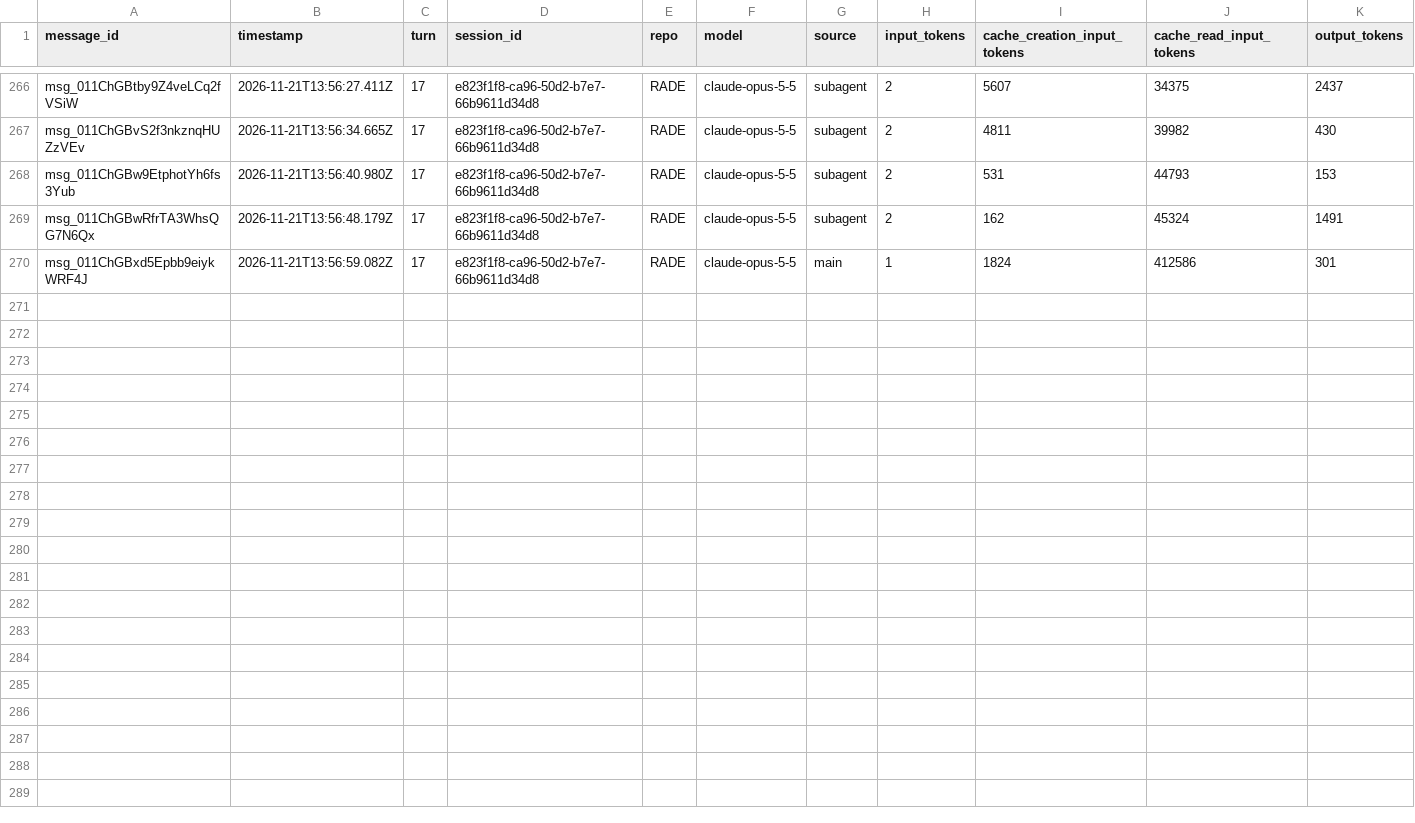
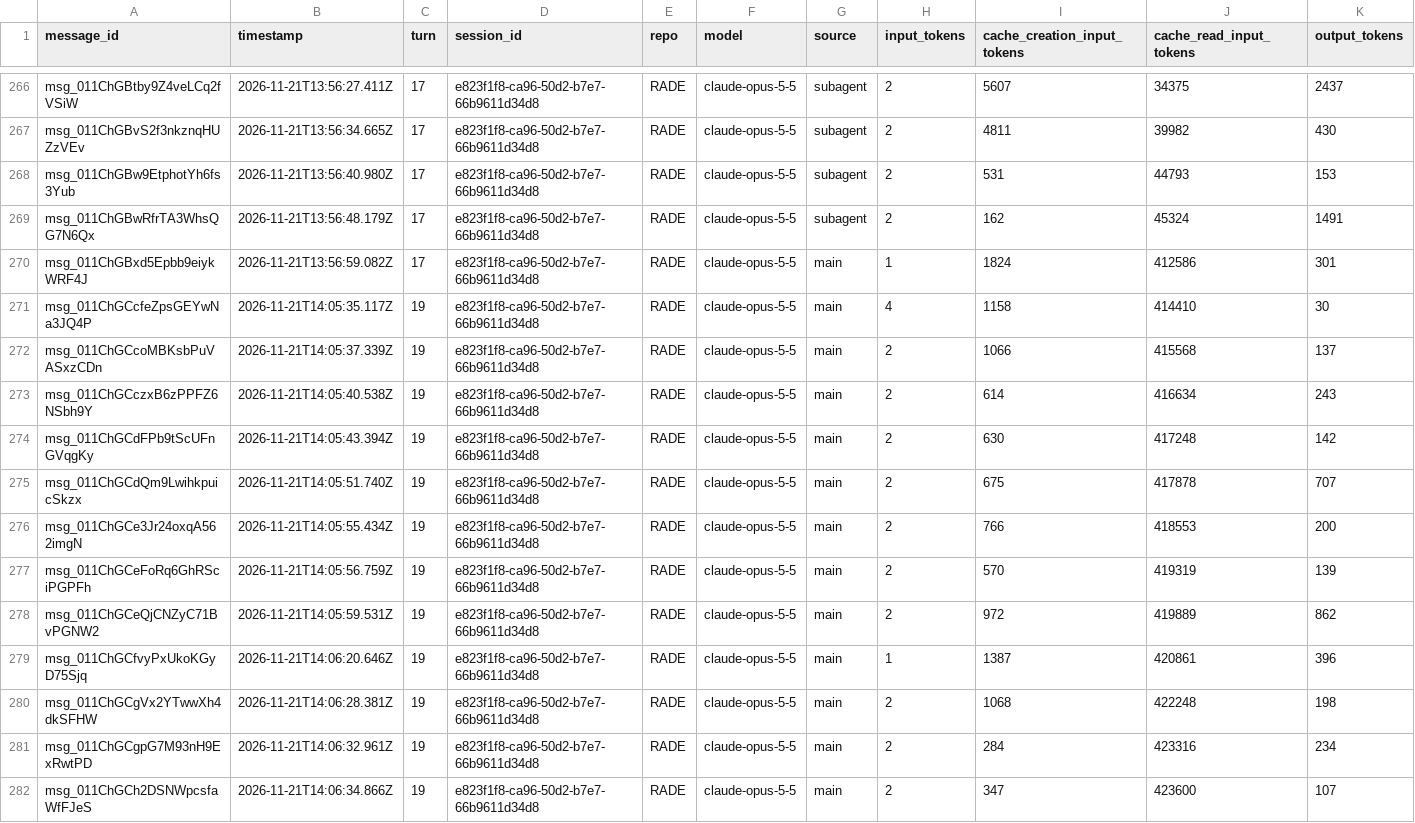
Before and after one commit to rhope-ops/RADE, a CSV file: sessions/e823f1f8-ca96-50d2-b7e7-66b9611d34d8.csv, drawn as a sheet; only a part is shown, gaps mark what is left out.

```diff
--- a/sessions/e823f1f8-ca96-50d2-b7e7-66b9611d34d8.csv
+++ b/sessions/e823f1f8-ca96-50d2-b7e7-66b9611d34d8.csv
@@ -270 +270,13 @@ msg_011ChGBwRfrTA3WhsQG7N6Qx,2026-11-21T13:56:48.179Z,17,e823f1f8-ca96-50d2-b7e7
 msg_011ChGBxd5Epbb9eiykWRF4J,2026-11-21T13:56:59.082Z,17,e823f1f8-ca96-50d2-b7e7-66b9611d34d8,RADE,claude-opus-5-5,main,1,1824,412586,301
+msg_011ChGCcfeZpsGEYwNa3JQ4P,2026-11-21T14:05:35.117Z,19,e823f1f8-ca96-50d2-b7e7-66b9611d34d8,RADE,claude-opus-5-5,main,4,1158,414410,30
+msg_011ChGCcoMBKsbPuVASxzCDn,2026-11-21T14:05:37.339Z,19,e823f1f8-ca96-50d2-b7e7-66b9611d34d8,RADE,claude-opus-5-5,main,2,1066,415568,137
+msg_011ChGCczxB6zPPFZ6NSbh9Y,2026-11-21T14:05:40.538Z,19,e823f1f8-ca96-50d2-b7e7-66b9611d34d8,RADE,claude-opus-5-5,main,2,614,416634,243
+msg_011ChGCdFPb9tScUFnGVqgKy,2026-11-21T14:05:43.394Z,19,e823f1f8-ca96-50d2-b7e7-66b9611d34d8,RADE,claude-opus-5-5,main,2,630,417248,142
+msg_011ChGCdQm9LwihkpuicSkzx,2026-11-21T14:05:51.740Z,19,e823f1f8-ca96-50d2-b7e7-66b9611d34d8,RADE,claude-opus-5-5,main,2,675,417878,707
+msg_011ChGCe3Jr24oxqA562imgN,2026-11-21T14:05:55.434Z,19,e823f1f8-ca96-50d2-b7e7-66b9611d34d8,RADE,claude-opus-5-5,main,2,766,418553,200
+msg_011ChGCeFoRq6GhRSciPGPFh,2026-11-21T14:05:56.759Z,19,e823f1f8-ca96-50d2-b7e7-66b9611d34d8,RADE,claude-opus-5-5,main,2,570,419319,139
+msg_011ChGCeQjCNZyC71BvPGNW2,2026-11-21T14:05:59.531Z,19,e823f1f8-ca96-50d2-b7e7-66b9611d34d8,RADE,claude-opus-5-5,main,2,972,419889,862
+msg_011ChGCfvyPxUkoKGyD75Sjq,2026-11-21T14:06:20.646Z,19,e823f1f8-ca96-50d2-b7e7-66b9611d34d8,RADE,claude-opus-5-5,main,1,1387,420861,396
+msg_011ChGCgVx2YTwwXh4dkSFHW,2026-11-21T14:06:28.381Z,19,e823f1f8-ca96-50d2-b7e7-66b9611d34d8,RADE,claude-opus-5-5,main,2,1068,422248,198
+msg_011ChGCgpG7M93nH9ExRwtPD,2026-11-21T14:06:32.961Z,19,e823f1f8-ca96-50d2-b7e7-66b9611d34d8,RADE,claude-opus-5-5,main,2,284,423316,234
+msg_011ChGCh2DSNWpcsfaWfFJeS,2026-11-21T14:06:34.866Z,19,e823f1f8-ca96-50d2-b7e7-66b9611d34d8,RADE,claude-opus-5-5,main,2,347,423600,107
```
